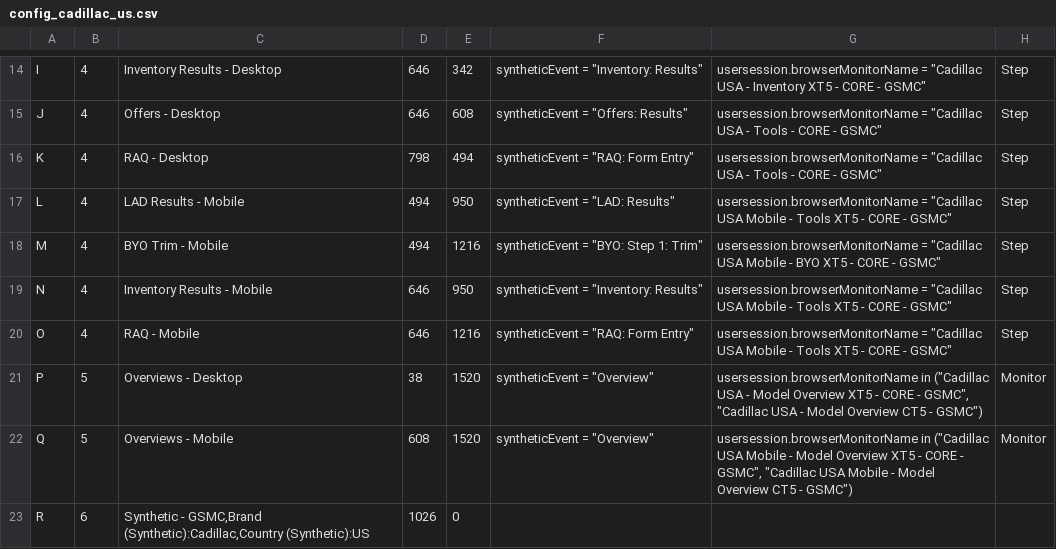
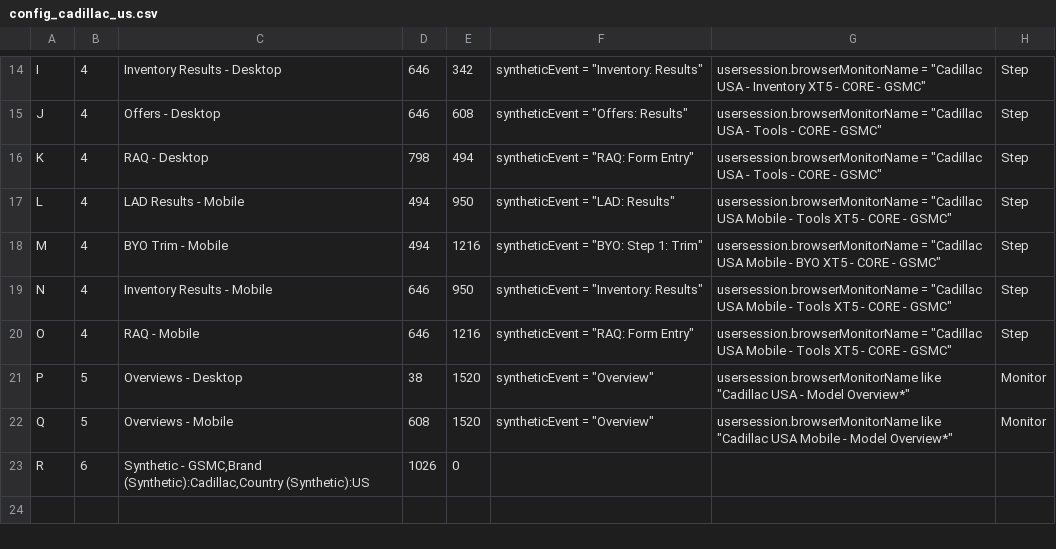
Before and after one commit to apmitchell18/DynatraceDashboardGenerators, a CSV file: Business/DashboardInputFiles/config_cadillac_us.csv, drawn as a sheet; only a part is shown, gaps mark what is left out.

```diff
--- a/Business/DashboardInputFiles/config_cadillac_us.csv
+++ b/Business/DashboardInputFiles/config_cadillac_us.csv
@@ -20,4 +20,4 @@ N	4	Inventory Results - Mobile	646	950	syntheticEvent = "Inventory: Results"	use
 O	4	RAQ - Mobile	646	1216	syntheticEvent = "RAQ: Form Entry"	usersession.browserMonitorName = "Cadillac USA Mobile - Tools XT5 - CORE - GSMC"	Step
-P	5	Overviews - Desktop	38	1520	syntheticEvent = "Overview"	usersession.browserMonitorName in ("Cadillac USA - Model Overview XT5 - CORE - GSMC", "Cadillac USA - Model Overview CT5 - GSMC")	Monitor
-Q	5	Overviews - Mobile	608	1520	syntheticEvent = "Overview"	usersession.browserMonitorName in ("Cadillac USA Mobile - Model Overview XT5 - CORE - GSMC", "Cadillac USA Mobile - Model Overview CT5 - GSMC")	Monitor
+P	5	Overviews - Desktop	38	1520	syntheticEvent = "Overview"	usersession.browserMonitorName like "Cadillac USA - Model Overview*"	Monitor
+Q	5	Overviews - Mobile	608	1520	syntheticEvent = "Overview"	usersession.browserMonitorName like "Cadillac USA Mobile - Model Overview*"	Monitor
 R	6	Synthetic - GSMC,Brand (Synthetic):Cadillac,Country (Synthetic):US	1026	0
```
Also changed, not shown: Business/DashboardInputFiles/config_buick_us.csv, Business/DashboardInputFiles/config_chevrolet_us.csv, 1 other file.
